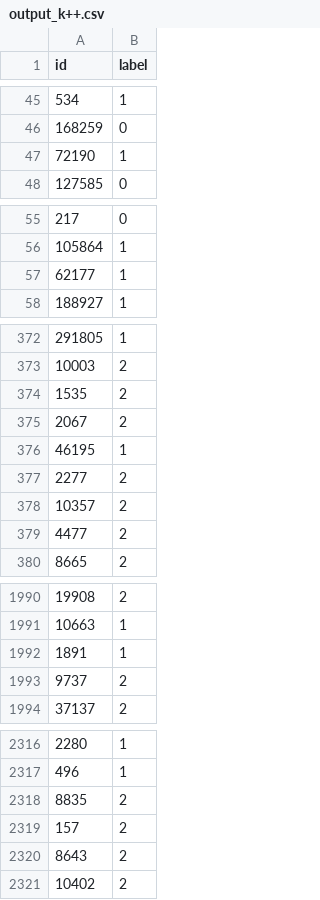
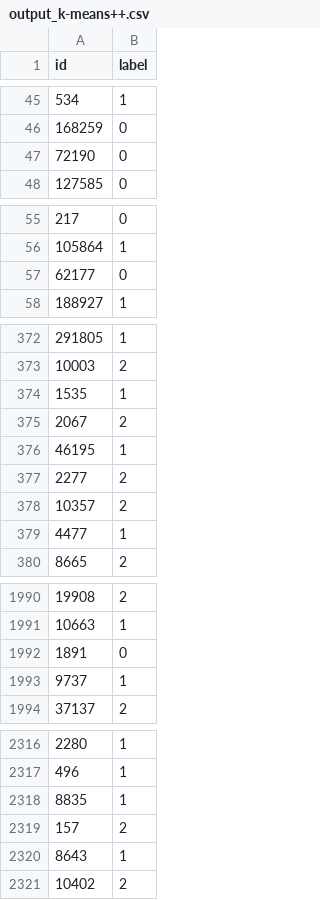
Before and after one commit to rafilo/CS565, a CSV file: project1/output_k-means++.csv (was project1/output_k++.csv), drawn as a sheet; only a part is shown, gaps mark what is left out; the diff covers the shown part only.

```diff
--- a/project1/output_k++.csv
+++ b/project1/output_k-means++.csv
@@ -46,3 +46,3 @@ id,label
 168259,0
-72190,1
+72190,0
 127585,0
@@ -56,3 +56,3 @@ id,label
 105864,1
-62177,1
+62177,0
 188927,1
@@ -373,3 +373,3 @@ id,label
 10003,2
-1535,2
+1535,1
 2067,2
@@ -378,3 +378,3 @@ id,label
 10357,2
-4477,2
+4477,1
 8665,2
@@ -1991,4 +1991,4 @@ id,label
 10663,1
-1891,1
-9737,2
+1891,0
+9737,1
 37137,2
@@ -2317,5 +2317,5 @@ id,label
 496,1
-8835,2
+8835,1
 157,2
-8643,2
+8643,1
 10402,2
```
Also changed, not shown: 27 edited cells elsewhere in this file, 7 other files.
